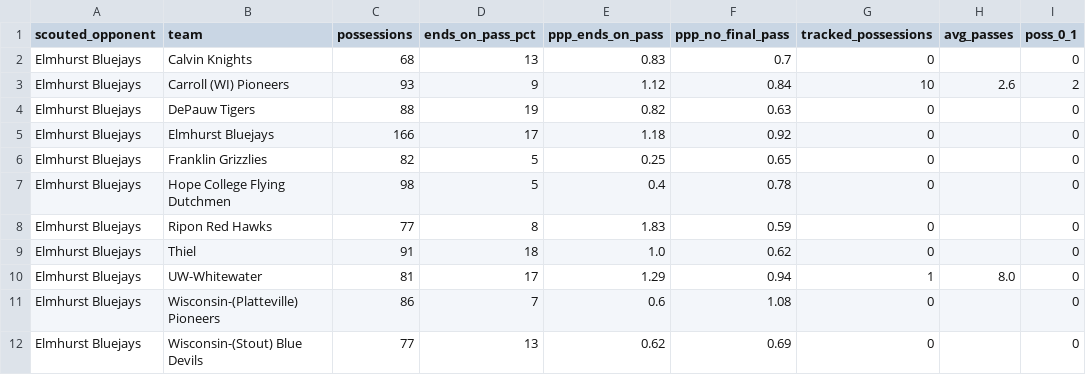
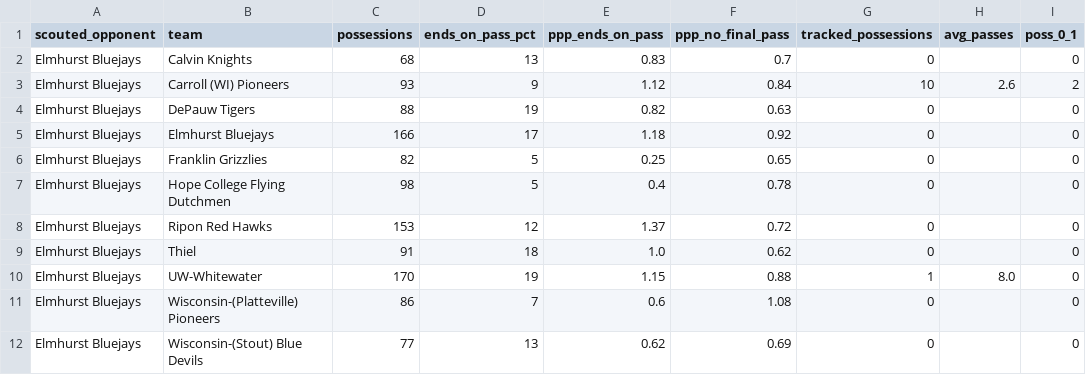
Before and after one commit to fritschcm272/uwwmensbball, a CSV file: data/uww_pass_summary.csv, drawn as a sheet; only a part is shown; the diff names each change by its address in the sheet, - before the commit and + after, or states it on an @@ line.

```diff
--- a/data/uww_pass_summary.csv
+++ b/data/uww_pass_summary.csv
-C8 (possessions): 77
+C8 (possessions): 153
-D8 (ends_on_pass_pct): 8
+D8 (ends_on_pass_pct): 12
-E8 (ppp_ends_on_pass): 1.83
+E8 (ppp_ends_on_pass): 1.37
-F8 (ppp_no_final_pass): 0.59
+F8 (ppp_no_final_pass): 0.72
-C10 (possessions): 81
+C10 (possessions): 170
-D10 (ends_on_pass_pct): 17
+D10 (ends_on_pass_pct): 19
-E10 (ppp_ends_on_pass): 1.29
+E10 (ppp_ends_on_pass): 1.15
-F10 (ppp_no_final_pass): 0.94
+F10 (ppp_no_final_pass): 0.88
```
Also changed, not shown: data/uww_film_quality.csv, data/uww_player_tendencies.csv, 36 other files.
